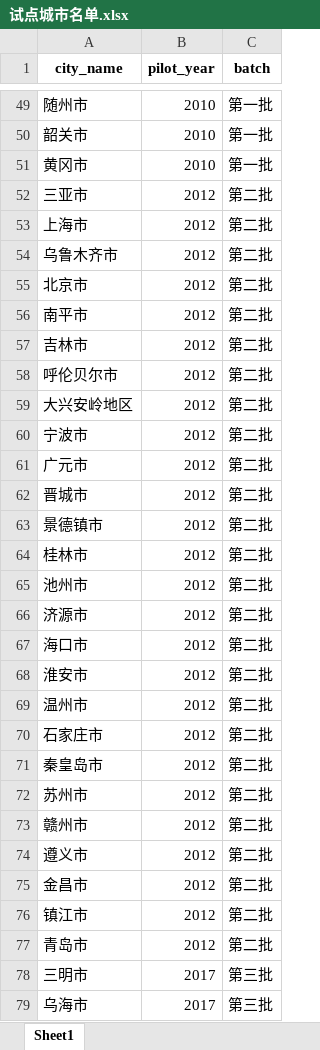
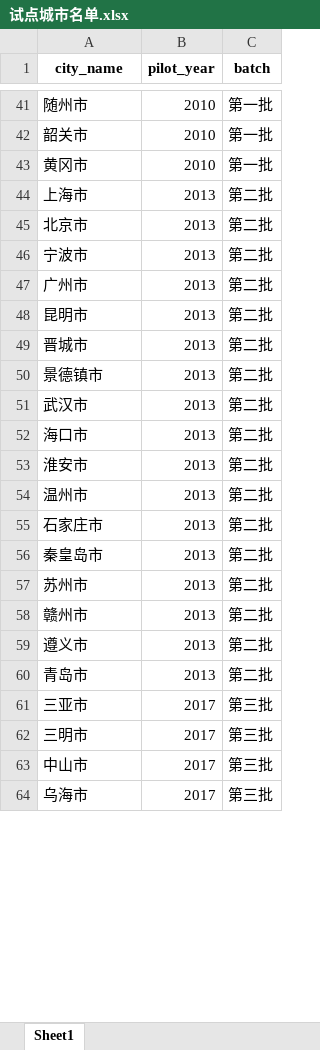
Before and after one commit to biechouwo-coder/G-P, an Excel workbook: 试点城市名单.xlsx, sheet Sheet1, drawn as a sheet; only a part is shown, gaps mark what is left out; values as stored, in another font and other column widths than the file's, no borders; removed rows and columns are numbered as before the commit, all else as after; the diff covers the shown part only; the diff names each change by its address in the sheet, - before the commit and + after, or states it on an @@ line.

```diff
--- a/试点城市名单.xlsx (sheet Sheet1)
+++ b/试点城市名单.xlsx (sheet Sheet1)
-row 52: 三亚市 | 2012 | 第二批
-B44 (pilot_year): 2012
+B44 (pilot_year): 2013
-row 54: 乌鲁木齐市 | 2012 | 第二批
-B45 (pilot_year): 2012
+B45 (pilot_year): 2013
-row 56: 南平市 | 2012 | 第二批
-row 57: 吉林市 | 2012 | 第二批
-row 58: 呼伦贝尔市 | 2012 | 第二批
-row 59: 大兴安岭地区 | 2012 | 第二批
-B46 (pilot_year): 2012
+B46 (pilot_year): 2013
-row 61: 广元市 | 2012 | 第二批
+row 47: 广州市 | 2013 | 第二批
+row 48: 昆明市 | 2013 | 第二批
-B49:B50 (pilot_year): 2012
+B49:B50 (pilot_year): 2013
-row 64: 桂林市 | 2012 | 第二批
-row 65: 池州市 | 2012 | 第二批
-row 66: 济源市 | 2012 | 第二批
+row 51: 武汉市 | 2013 | 第二批
-B52:B59 (pilot_year): 2012
+B52:B59 (pilot_year): 2013
-row 75: 金昌市 | 2012 | 第二批
-row 76: 镇江市 | 2012 | 第二批
-B60 (pilot_year): 2012
+B60 (pilot_year): 2013
+row 61: 三亚市 | 2017 | 第三批
+row 63: 中山市 | 2017 | 第三批
```
Also changed, not shown: 3 added rows, 19 removed rows and 4 edited cells elsewhere in this sheet, 总数据集_2007-2023_最终回归版.xlsx, 2 other files.
